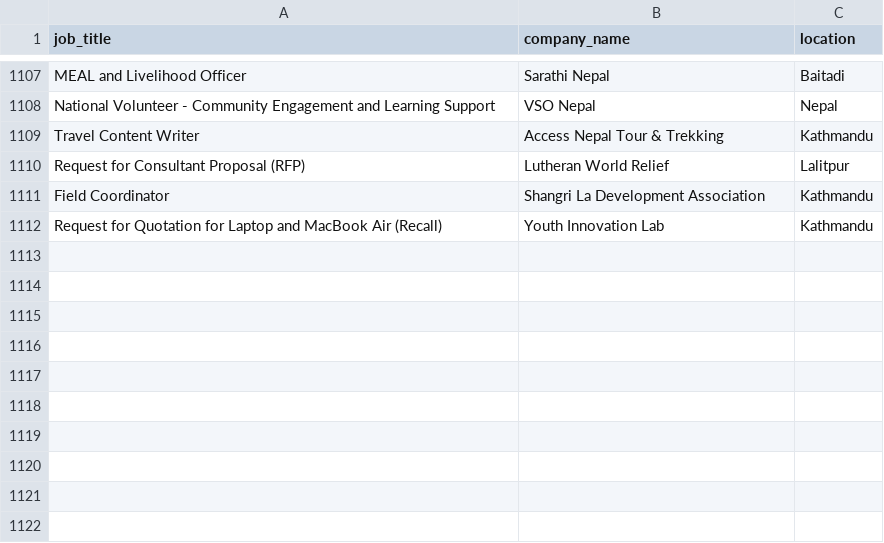
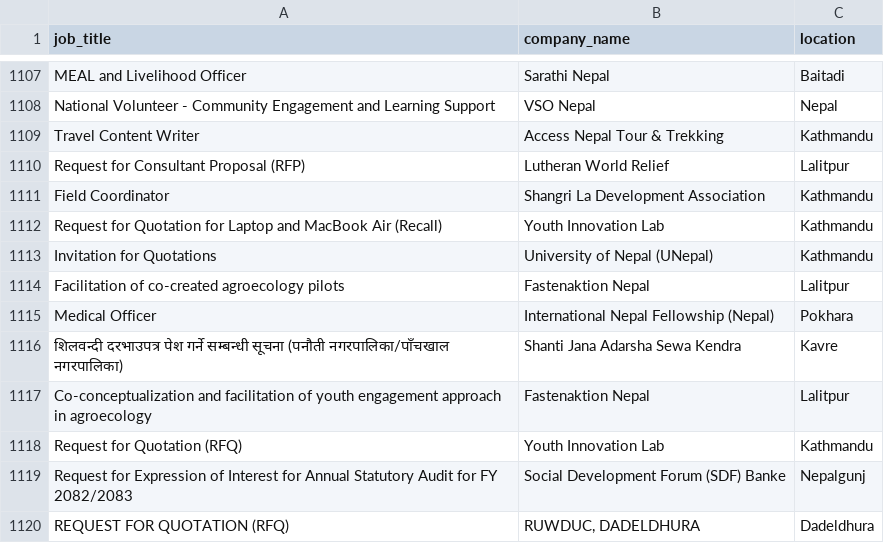
Before and after one commit to Hemkant04/job-scraper, a CSV file: data/jobs.csv, drawn as a sheet; only a part is shown, gaps mark what is left out.

```diff
--- a/data/jobs.csv
+++ b/data/jobs.csv
@@ -1112 +1112,9 @@ Field Coordinator,Shangri La Development Association,Kathmandu
 Request for Quotation for  Laptop and MacBook Air (Recall),Youth Innovation Lab,Kathmandu
+Invitation for Quotations,University of Nepal (UNepal),Kathmandu
+Facilitation of co-created agroecology pilots,Fastenaktion Nepal,Lalitpur
+Medical Officer,International Nepal Fellowship (Nepal),Pokhara
+शिलवन्दी दरभाउपत्र पेश गर्ने सम्बन्धी सूचना (पनौती नगरपालिका/पाँचखाल नगरपालिका),Shanti Jana Adarsha Sewa Kendra,Kavre
+Co-conceptualization and facilitation of youth engagement approach in agroecology,Fastenaktion Nepal,Lalitpur
+Request for Quotation (RFQ),Youth Innovation Lab,Kathmandu
+Request for Expression of Interest for Annual Statutory Audit for FY 2082/2083,Social Development Forum (SDF) Banke,Nepalgunj
+REQUEST FOR QUOTATION (RFQ),"RUWDUC, DADELDHURA",Dadeldhura
```
Also changed, not shown: 1 other file.
